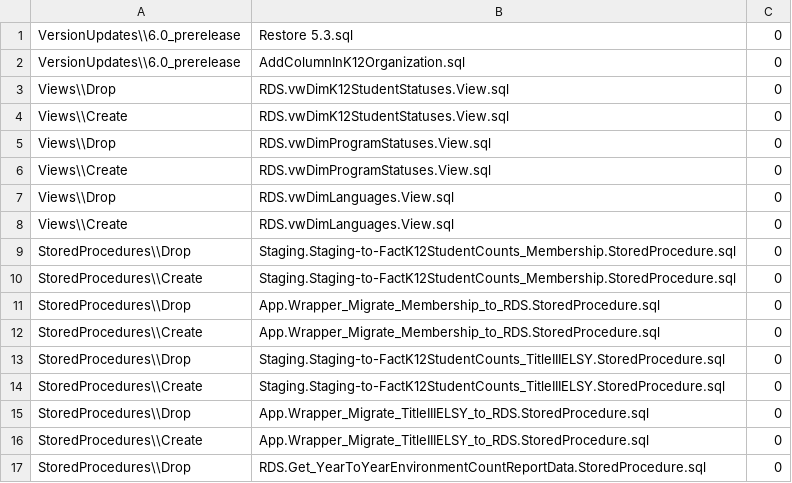
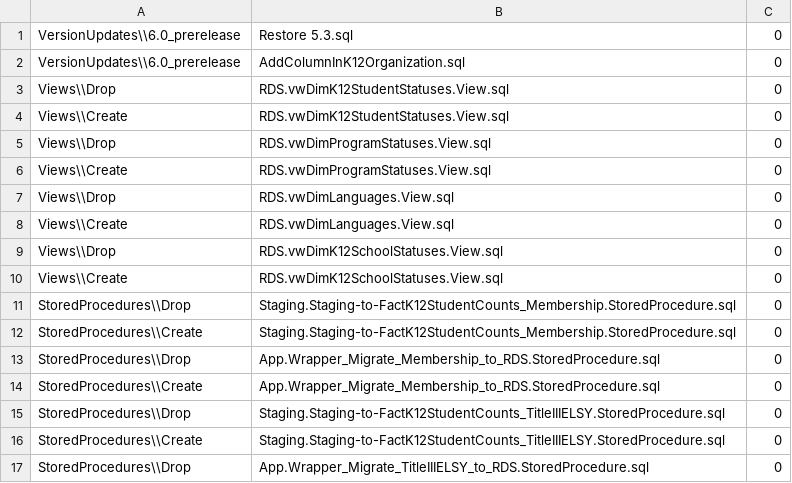
Before and after one commit to CEDS-Collaborative-Exchange/Generate, a CSV file: generate.database/VersionUpdates/6.0_prerelease/VersionScripts.csv, drawn as a sheet; only a part is shown; the shorter side is filled out with more unchanged rows.

```diff
--- a/generate.database/VersionUpdates/6.0_prerelease/VersionScripts.csv
+++ b/generate.database/VersionUpdates/6.0_prerelease/VersionScripts.csv
@@ -8,2 +8,4 @@ Views\\Drop,RDS.vwDimLanguages.View.sql,0
 Views\\Create,RDS.vwDimLanguages.View.sql,0
+Views\\Drop,RDS.vwDimK12SchoolStatuses.View.sql,0
+Views\\Create,RDS.vwDimK12SchoolStatuses.View.sql,0
 StoredProcedures\\Drop,Staging.Staging-to-FactK12StudentCounts_Membership.StoredProcedure.sql,0
```
Also changed, not shown: 1 other file.
